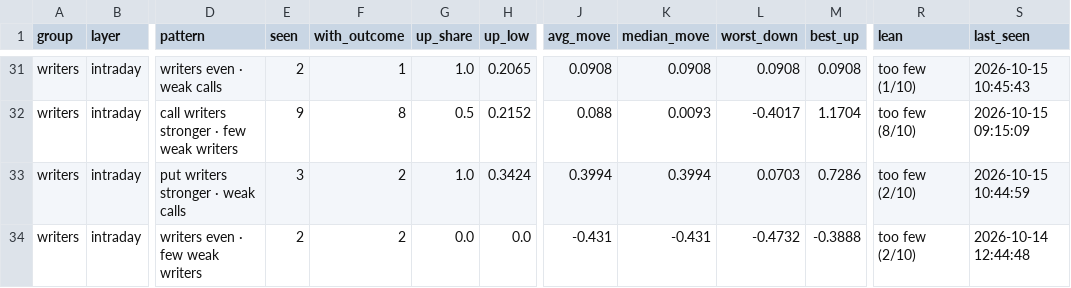
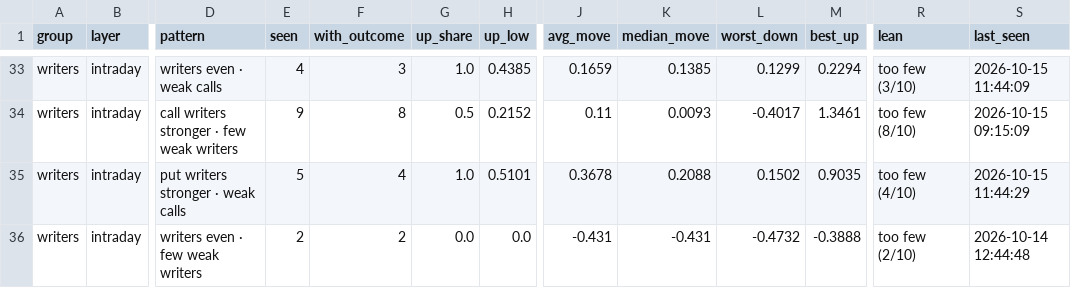
Before and after one commit to Parth1501/nse-swing-data, a CSV file: data/oc_learning/pattern_library.csv, drawn as a sheet; only a part is shown, gaps mark what is left out; addresses are those after the commit; the diff covers the shown part only; the diff names each change by its address in the sheet, - before the commit and + after, or states it on an @@ line.

```diff
--- a/data/oc_learning/pattern_library.csv
+++ b/data/oc_learning/pattern_library.csv
-E33 (seen): 2
+E33 (seen): 4
-F33 (with_outcome): 1
+F33 (with_outcome): 3
-H33 (up_low): 0.2065
+H33 (up_low): 0.4385
-J33 (avg_move): 0.0908
+J33 (avg_move): 0.1659
-K33 (median_move): 0.0908
+K33 (median_move): 0.1385
-L33 (worst_down): 0.0908
+L33 (worst_down): 0.1299
-M33 (best_up): 0.0908
+M33 (best_up): 0.2294
-R33 (lean): too few (1/10)
+R33 (lean): too few (3/10)
-S33 (last_seen): 2026-10-15 10:45:43
+S33 (last_seen): 2026-10-15 11:44:09
-J34 (avg_move): 0.088
+J34 (avg_move): 0.11
-M34 (best_up): 1.1704
+M34 (best_up): 1.3461
-E35 (seen): 3
+E35 (seen): 5
-F35 (with_outcome): 2
+F35 (with_outcome): 4
-H35 (up_low): 0.3424
+H35 (up_low): 0.5101
-J35 (avg_move): 0.3994
+J35 (avg_move): 0.3678
-K35 (median_move): 0.3994
+K35 (median_move): 0.2088
-L35 (worst_down): 0.0703
+L35 (worst_down): 0.1502
-M35 (best_up): 0.7286
+M35 (best_up): 0.9035
-R35 (lean): too few (2/10)
+R35 (lean): too few (4/10)
-S35 (last_seen): 2026-10-15 10:44:59
+S35 (last_seen): 2026-10-15 11:44:29
```
Also changed, not shown: 2 added rows and 52 edited cells elsewhere in this file, data/oc_learning/pattern_log.csv, data/oc_learning/writers/2026-10-14.csv, 3 other files.
